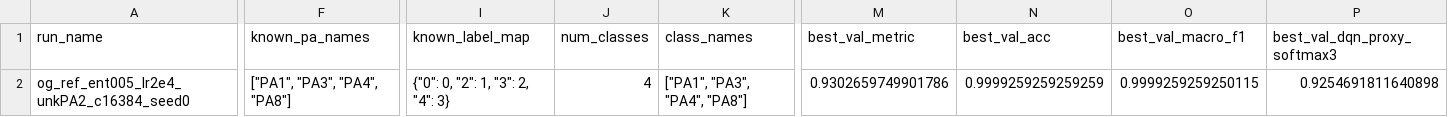
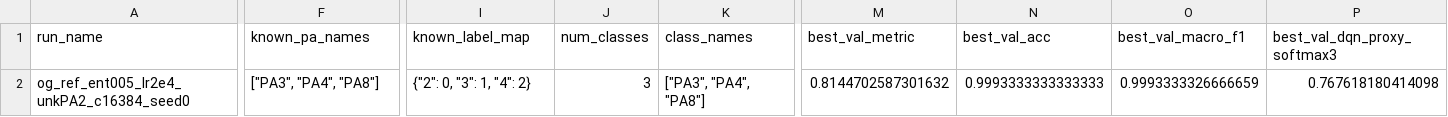
Before and after one commit to adamtrott78/PADataset, a CSV file: docs/experiments/run_results/primary_tiny_real_family_leaderboard.csv, drawn as a sheet; only a part is shown, gaps mark what is left out; the diff covers the shown part only; the diff names each change by its address in the sheet, - before the commit and + after, or states it on an @@ line.

```diff
--- a/docs/experiments/run_results/primary_tiny_real_family_leaderboard.csv
+++ b/docs/experiments/run_results/primary_tiny_real_family_leaderboard.csv
-F2 (known_pa_names): ["PA1", "PA3", "PA4", "PA8"]
+F2 (known_pa_names): ["PA3", "PA4", "PA8"]
-I2 (known_label_map): {"0": 0, "2": 1, "3": 2, "4": 3}
+I2 (known_label_map): {"2": 0, "3": 1, "4": 2}
-J2 (num_classes): 4
+J2 (num_classes): 3
-K2 (class_names): ["PA1", "PA3", "PA4", "PA8"]
+K2 (class_names): ["PA3", "PA4", "PA8"]
-M2 (best_val_metric): 0.9302659749901786
+M2 (best_val_metric): 0.8144702587301632
-N2 (best_val_acc): 0.9999259259259259
+N2 (best_val_acc): 0.9993333333333333
-O2 (best_val_macro_f1): 0.9999259259250115
+O2 (best_val_macro_f1): 0.9993333326666659
-P2 (best_val_dqn_proxy_softmax3): 0.9254691811640898
+P2 (best_val_dqn_proxy_softmax3): 0.767618180414098
```
Also changed, not shown: 24 edited cells elsewhere in this file, docs/experiments/run_results/primary_tiny_real_family_osr_leaderboard.csv, 1 other file.
